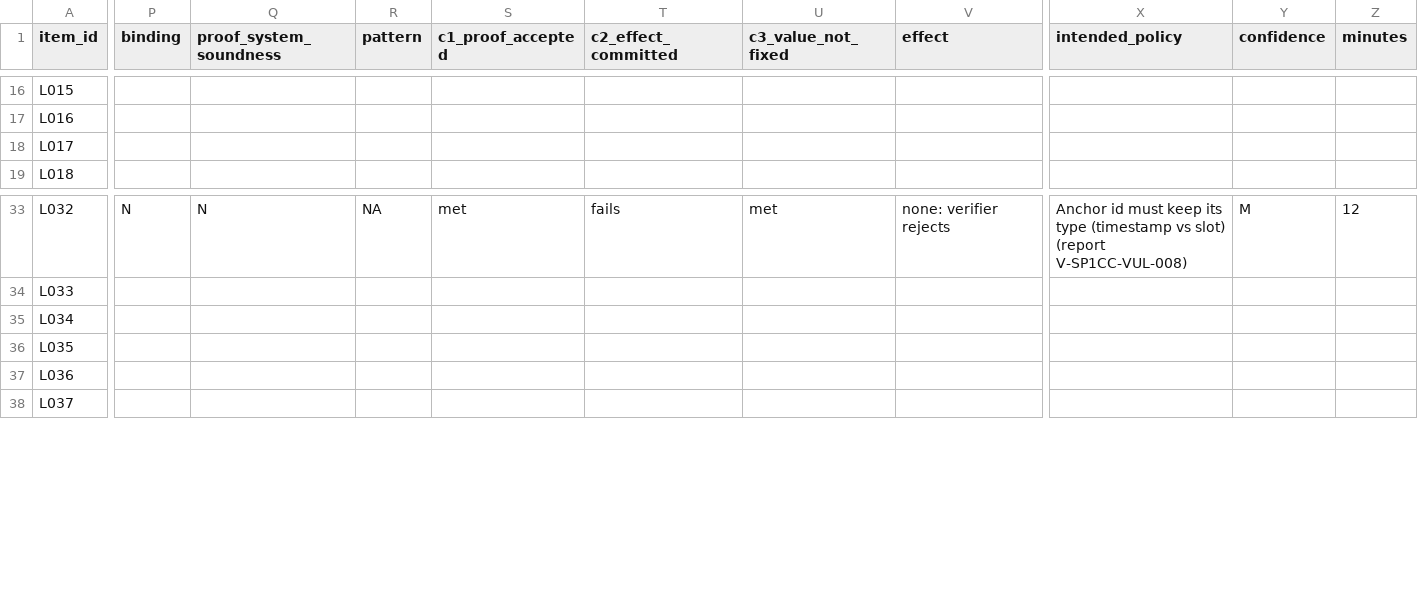
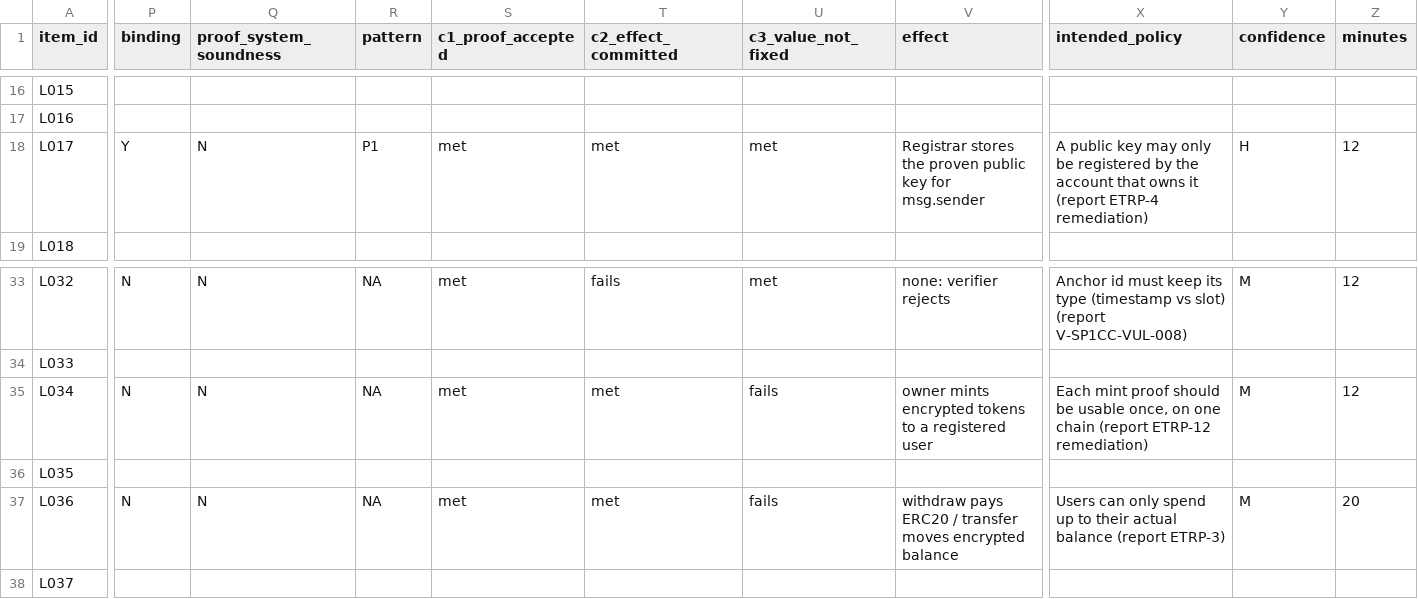
Before and after one commit to imranpollob/BindCheck-Labeling, a CSV file: sheet-rater-A.labeled.csv, drawn as a sheet; only a part is shown, gaps mark what is left out; the diff covers the shown part only; the diff names each change by its address in the sheet, - before the commit and + after, or states it on an @@ line.

```diff
--- a/sheet-rater-A.labeled.csv
+++ b/sheet-rater-A.labeled.csv
-P18 (binding): (empty)
+P18 (binding): Y
-Q18 (proof_system_soundness): (empty)
+Q18 (proof_system_soundness): N
-R18 (pattern): (empty)
+R18 (pattern): P1
-S18 (c1_proof_accepted): (empty)
+S18 (c1_proof_accepted): met
-T18 (c2_effect_committed): (empty)
+T18 (c2_effect_committed): met
-U18 (c3_value_not_fixed): (empty)
+U18 (c3_value_not_fixed): met
-V18 (effect): (empty)
+V18 (effect): Registrar stores the proven public key for msg.sender
-X18 (intended_policy): (empty)
+X18 (intended_policy): A public key may only be registered by the account that owns it (report ETRP-4 remediation)
-Y18 (confidence): (empty)
+Y18 (confidence): H
-Z18 (minutes): (empty)
+Z18 (minutes): 12
-P35 (binding): (empty)
+P35 (binding): N
-Q35 (proof_system_soundness): (empty)
+Q35 (proof_system_soundness): N
-R35 (pattern): (empty)
+R35 (pattern): NA
-S35 (c1_proof_accepted): (empty)
+S35 (c1_proof_accepted): met
-T35 (c2_effect_committed): (empty)
+T35 (c2_effect_committed): met
-U35 (c3_value_not_fixed): (empty)
+U35 (c3_value_not_fixed): fails
-V35 (effect): (empty)
+V35 (effect): owner mints encrypted tokens to a registered user
-X35 (intended_policy): (empty)
+X35 (intended_policy): Each mint proof should be usable once, on one chain (report ETRP-12 remediation)
-Y35 (confidence): (empty)
+Y35 (confidence): M
-Z35 (minutes): (empty)
+Z35 (minutes): 12
-P37 (binding): (empty)
+P37 (binding): N
-Q37 (proof_system_soundness): (empty)
+Q37 (proof_system_soundness): N
-R37 (pattern): (empty)
+R37 (pattern): NA
-S37 (c1_proof_accepted): (empty)
+S37 (c1_proof_accepted): met
-T37 (c2_effect_committed): (empty)
+T37 (c2_effect_committed): met
-U37 (c3_value_not_fixed): (empty)
+U37 (c3_value_not_fixed): fails
-V37 (effect): (empty)
+V37 (effect): withdraw pays ERC20 / transfer moves encrypted balance
-X37 (intended_policy): (empty)
+X37 (intended_policy): Users can only spend up to their actual balance (report ETRP-3)
-Y37 (confidence): (empty)
+Y37 (confidence): M
-Z37 (minutes): (empty)
+Z37 (minutes): 20
```
Also changed, not shown: 27 edited cells elsewhere in this file, code-review-rater-A.csv, 6 other files.
